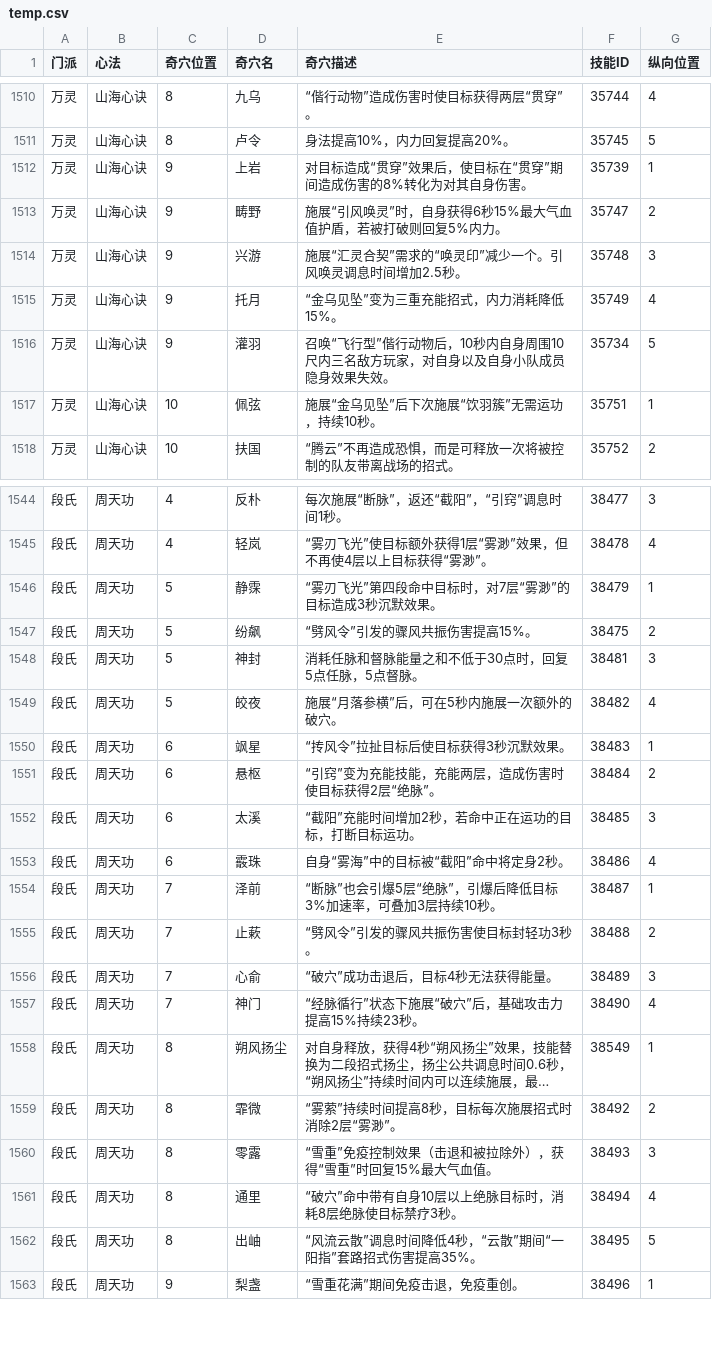
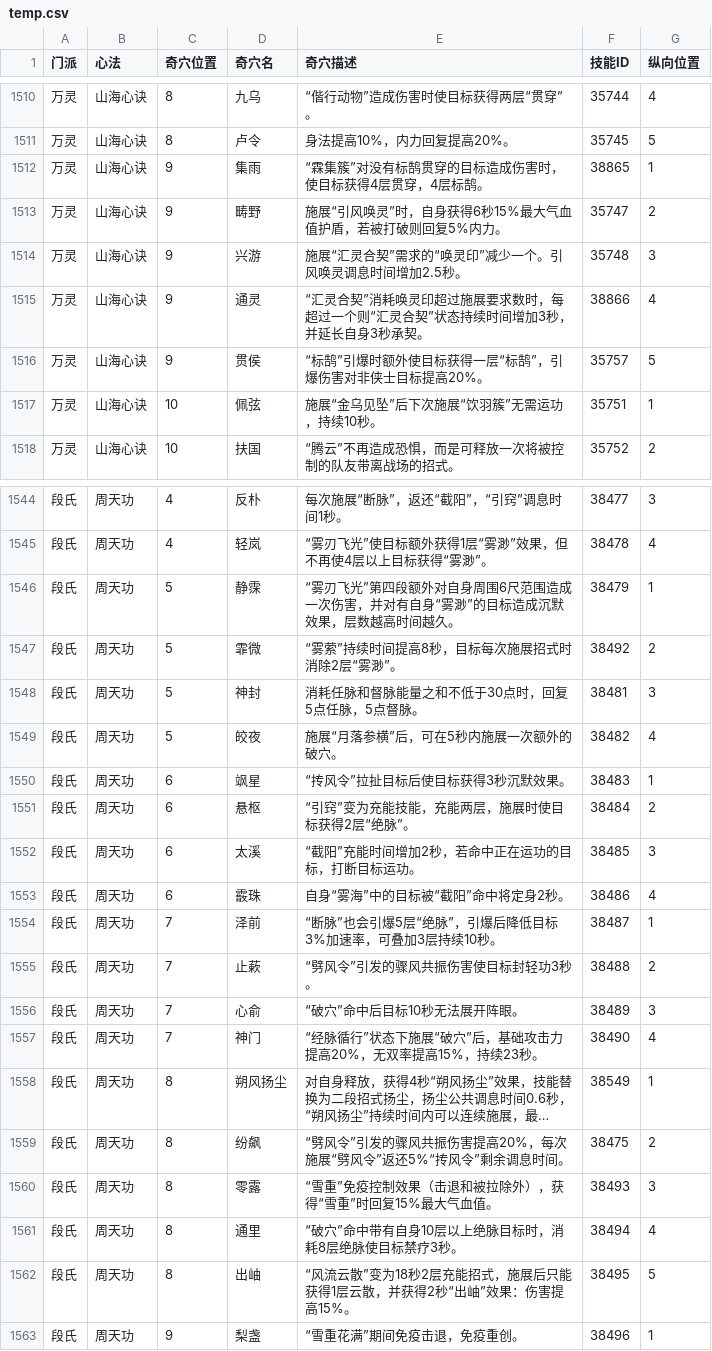
Before and after one commit to JX3BOX/jx3box-talent, a CSV file: dist/temp.csv, drawn as a sheet; only a part is shown, gaps mark what is left out; long unchanged cells end in …; the diff covers the shown part only; the diff names each change by its address in the sheet, - before the commit and + after, or states it on an @@ line.

```diff
--- a/dist/temp.csv
+++ b/dist/temp.csv
-D1512 (奇穴名): 上岩
+D1512 (奇穴名): 集雨
-E1512 (奇穴描述): 对目标造成“贯穿”效果后，使目标在“贯穿”期间造成伤害的8%转化为对其自身伤害。
+E1512 (奇穴描述): “霖集簇”对没有标鹄贯穿的目标造成伤害时，使目标获得4层贯穿，4层标鹄。
-F1512 (技能ID): 35739
+F1512 (技能ID): 38865
-D1515 (奇穴名): 托月
+D1515 (奇穴名): 通灵
-E1515 (奇穴描述): “金乌见坠”变为三重充能招式，内力消耗降低15%。
+E1515 (奇穴描述): “汇灵合契”消耗唤灵印超过施展要求数时，每超过一个则“汇灵合契”状态持续时间增加3秒，并延长自身3秒承契。
-F1515 (技能ID): 35749
+F1515 (技能ID): 38866
-D1516 (奇穴名): 灌羽
+D1516 (奇穴名): 贯侯
-E1516 (奇穴描述): 召唤“飞行型”偕行动物后，10秒内自身周围10尺内三名敌方玩家，对自身以及自身小队成员隐身效果失效。
+E1516 (奇穴描述): “标鹄”引爆时额外使目标获得一层“标鹄”，引爆伤害对非侠士目标提高20%。
-F1516 (技能ID): 35734
+F1516 (技能ID): 35757
-E1546 (奇穴描述): “雾刃飞光”第四段命中目标时，对7层“雾渺”的目标造成3秒沉默效果。
+E1546 (奇穴描述): “雾刃飞光”第四段额外对自身周围6尺范围造成一次伤害，并对有自身“雾渺”的目标造成沉默效果，层数越高时间越久。
-D1547 (奇穴名): 纷飙
+D1547 (奇穴名): 霏微
-E1547 (奇穴描述): “劈风令”引发的骤风共振伤害提高15%。
+E1547 (奇穴描述): “雾萦”持续时间提高8秒，目标每次施展招式时消除2层“雾渺”。
-F1547 (技能ID): 38475
+F1547 (技能ID): 38492
-E1551 (奇穴描述): “引窍”变为充能技能，充能两层，造成伤害时使目标获得2层“绝脉”。
+E1551 (奇穴描述): “引窍”变为充能技能，充能两层，施展时使目标获得2层“绝脉”。
-E1556 (奇穴描述): “破穴”成功击退后，目标4秒无法获得能量。
+E1556 (奇穴描述): “破穴”命中后目标10秒无法展开阵眼。
-E1557 (奇穴描述): “经脉循行”状态下施展“破穴”后，基础攻击力提高15%持续23秒。
+E1557 (奇穴描述): “经脉循行”状态下施展“破穴”后，基础攻击力提高20%，无双率提高15%，持续23秒。
-D1559 (奇穴名): 霏微
+D1559 (奇穴名): 纷飙
-E1559 (奇穴描述): “雾萦”持续时间提高8秒，目标每次施展招式时消除2层“雾渺”。
+E1559 (奇穴描述): “劈风令”引发的骤风共振伤害提高20%，每次施展“劈风令”返还5%“抟风令”剩余调息时间。
-F1559 (技能ID): 38492
+F1559 (技能ID): 38475
-E1562 (奇穴描述): “风流云散”调息时间降低4秒，“云散”期间“一阳指”套路招式伤害提高35%。
+E1562 (奇穴描述): “风流云散”变为18秒2层充能招式，施展后只能获得1层云散，并获得2秒“出岫”效果：伤害提高15%。
```
Also changed, not shown: 140 edited cells elsewhere in this file, 16 other files.
